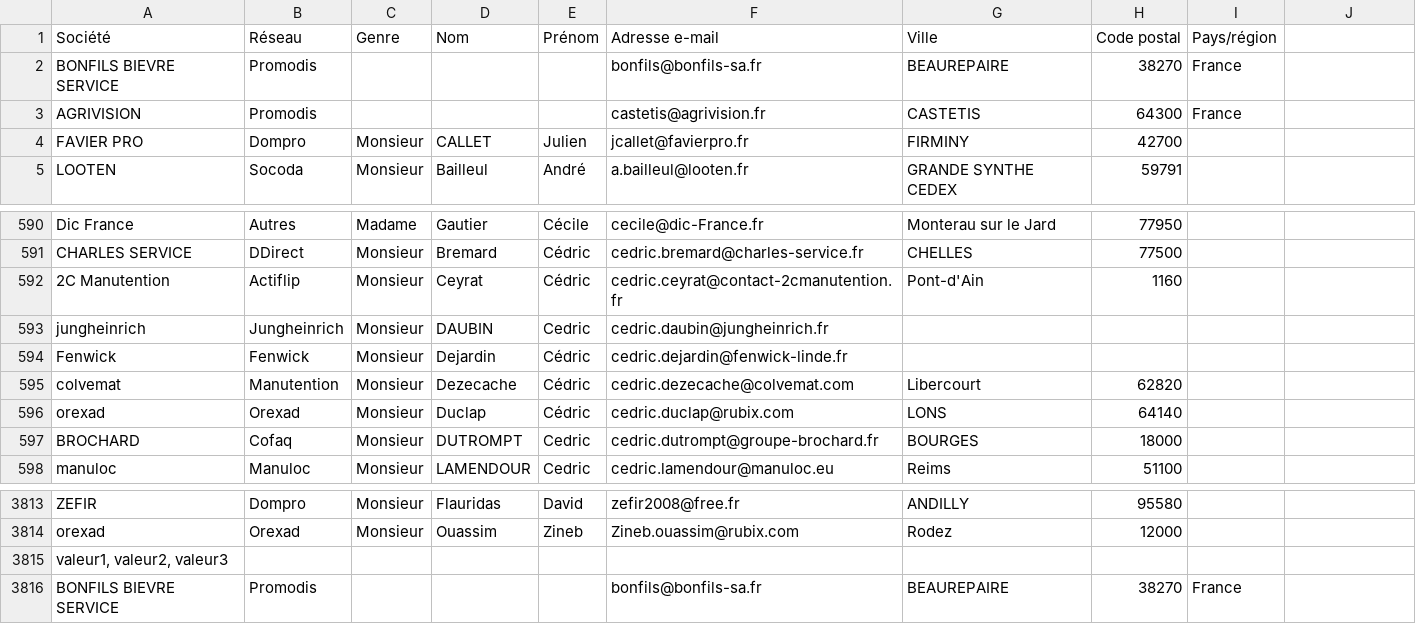
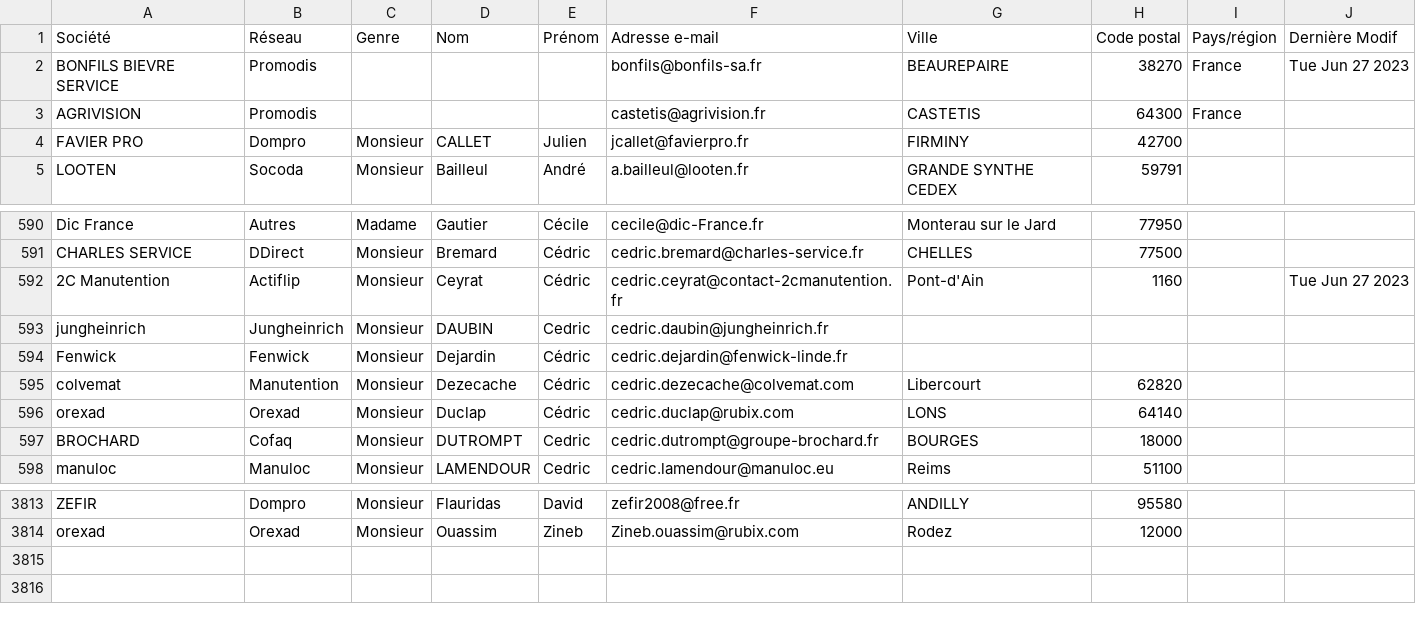
Before and after one commit to Charles141002/src_web, a CSV file: fichier_csv/Contacts.csv, drawn as a sheet; only a part is shown, gaps mark what is left out; the diff names each change by its address in the sheet, - before the commit and + after, or states it on an @@ line.

Commit message:
ajout de la date derniere modification

```diff
--- a/fichier_csv/Contacts.csv
+++ b/fichier_csv/Contacts.csv
-J1: (empty)
+J1: Dernière Modif
-J2 (Dernière Modif): (empty)
+J2 (Dernière Modif): Tue Jun 27 2023
-J592 (Dernière Modif): (empty)
+J592 (Dernière Modif): Tue Jun 27 2023
-row 3815: valeur1, valeur2, valeur3
-row 3816: BONFILS BIEVRE SERVICE | Promodis |  |  |  | bonfils@bonfils-sa.fr | BEAUREPAIRE | 38270 | France
```
Also changed, not shown: 3 other files.
